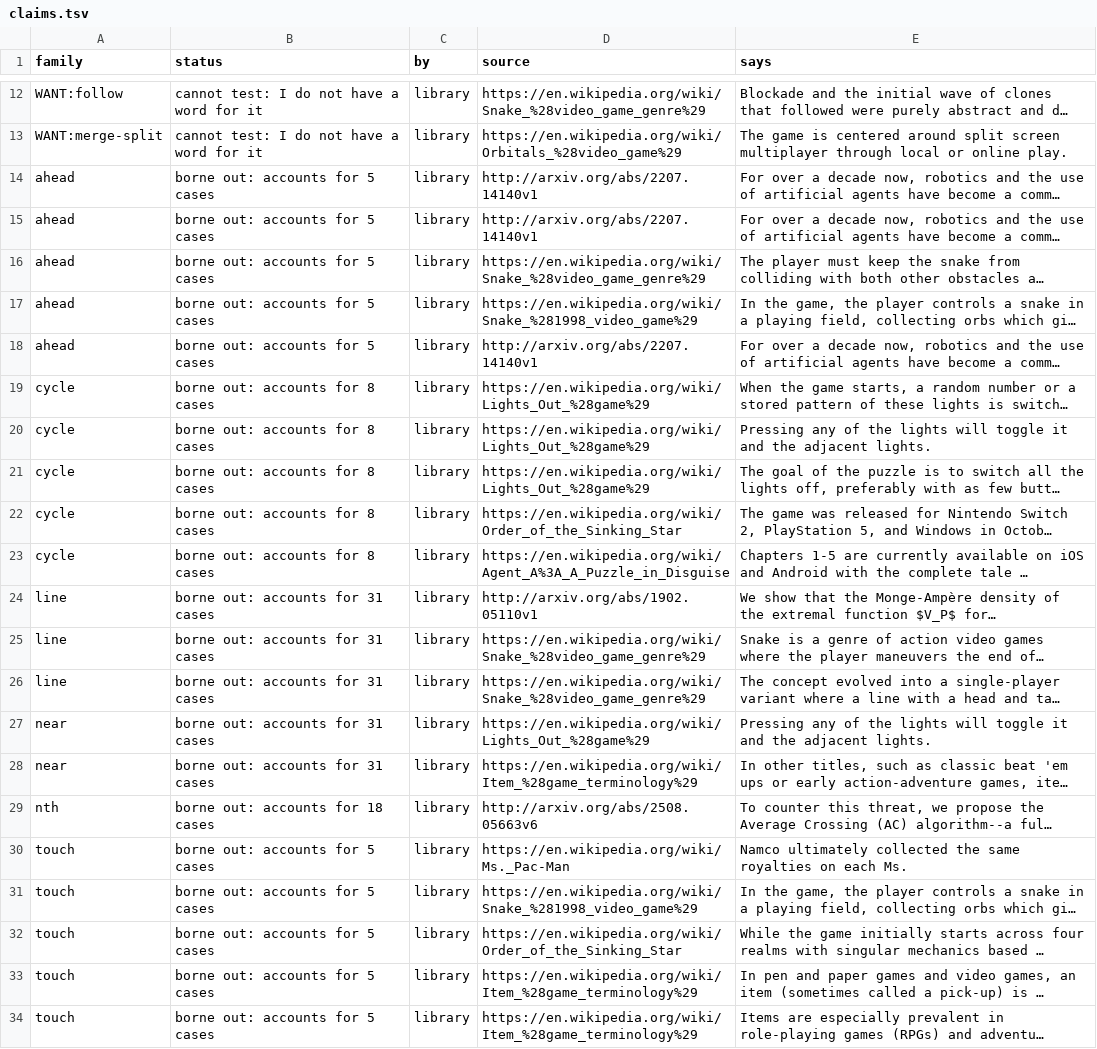
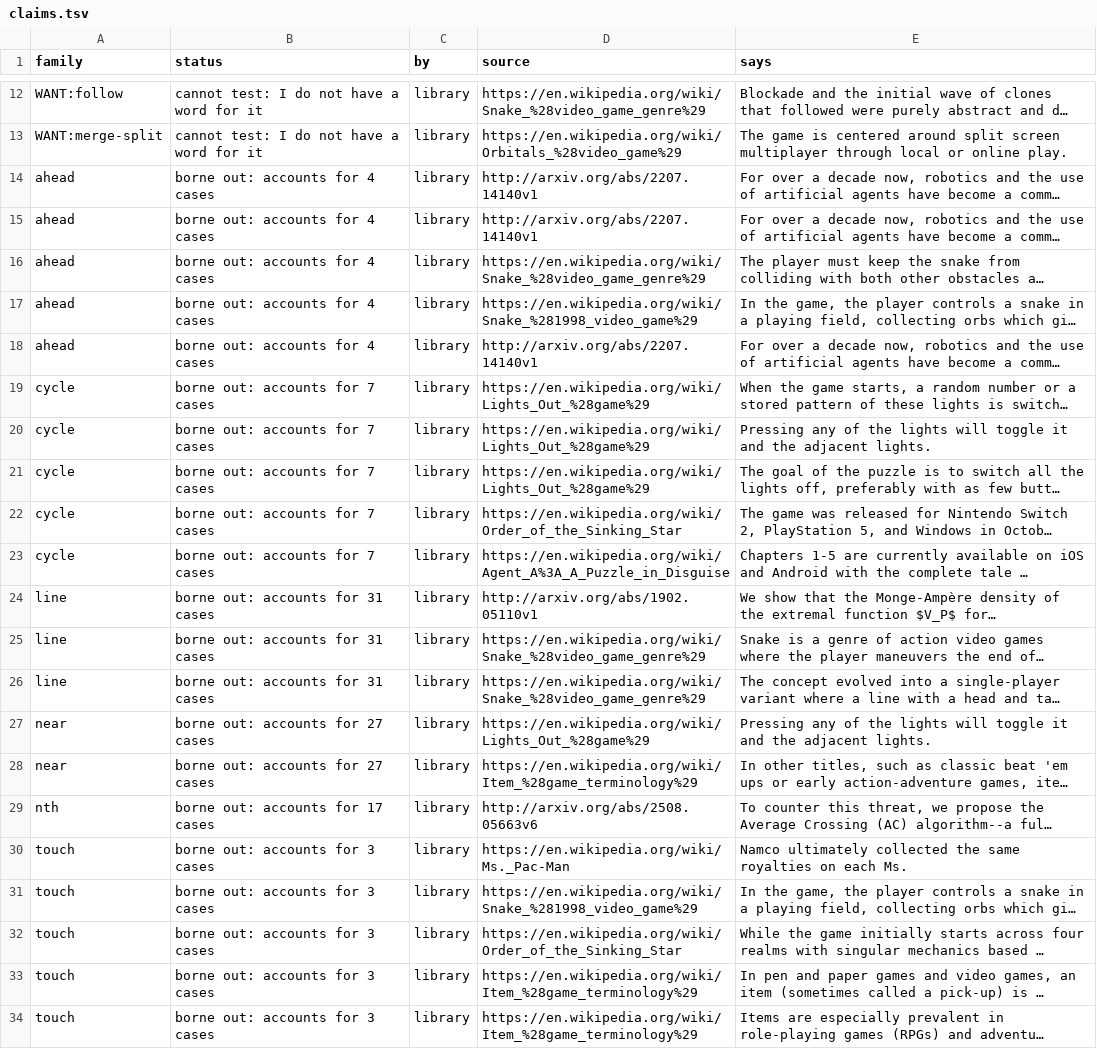
Before and after one commit to pra-ji-moh/ciall, a TSV file: child/library/claims.tsv, drawn as a sheet; only a part is shown, gaps mark what is left out; long unchanged cells end in …; the diff names each change by its address in the sheet, - before the commit and + after, or states it on an @@ line.

```diff
--- a/child/library/claims.tsv
+++ b/child/library/claims.tsv
-B14:B18 (status): borne out: accounts for 5 cases
+B14:B18 (status): borne out: accounts for 4 cases
-B19:B23 (status): borne out: accounts for 8 cases
+B19:B23 (status): borne out: accounts for 7 cases
-B27:B28 (status): borne out: accounts for 31 cases
+B27:B28 (status): borne out: accounts for 27 cases
-B29 (status): borne out: accounts for 18 cases
+B29 (status): borne out: accounts for 17 cases
-B30:B34 (status): borne out: accounts for 5 cases
+B30:B34 (status): borne out: accounts for 3 cases
```
Also changed, not shown: child/goal_kinds.tsv, child/practice.tsv, 15 other files.
